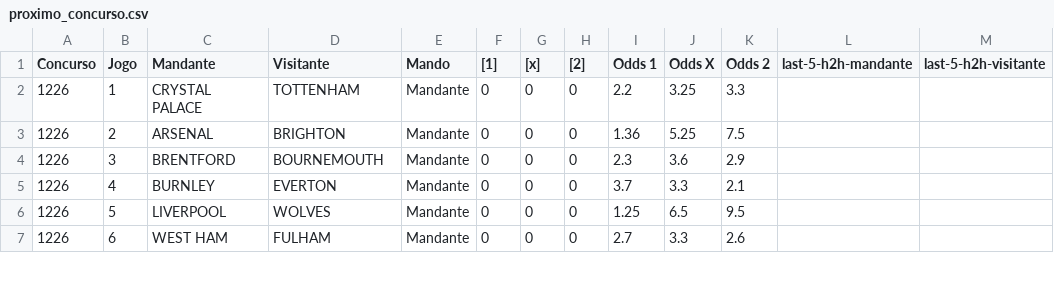
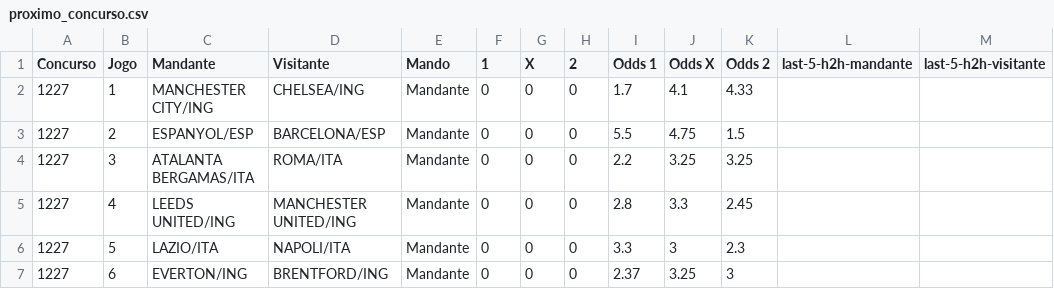
Before and after one commit to marcosvilhena87/loteca-ML-test, a CSV file: data/raw/proximo_concurso.csv, drawn as a sheet; only a part is shown; the diff covers the shown part only.

```diff
--- a/data/raw/proximo_concurso.csv
+++ b/data/raw/proximo_concurso.csv
@@ -1,7 +1,7 @@
-Concurso;Jogo;Mandante;Visitante;Mando;[1];[x];[2];Odds 1;Odds X;Odds 2;last-5-h2h-mandante;last-5-h2h-visitante
-1226;1;CRYSTAL PALACE;TOTTENHAM;Mandante;0;0;0;2.2;3.25;3.3;;
-1226;2;ARSENAL;BRIGHTON;Mandante;0;0;0;1.36;5.25;7.5;;
-1226;3;BRENTFORD;BOURNEMOUTH;Mandante;0;0;0;2.3;3.6;2.9;;
-1226;4;BURNLEY;EVERTON;Mandante;0;0;0;3.7;3.3;2.1;;
-1226;5;LIVERPOOL;WOLVES;Mandante;0;0;0;1.25;6.5;9.5;;
-1226;6;WEST HAM;FULHAM;Mandante;0;0;0;2.7;3.3;2.6;;
+Concurso;Jogo;Mandante;Visitante;Mando;1;X;2;Odds 1;Odds X;Odds 2;last-5-h2h-mandante;last-5-h2h-visitante
+1227;1;MANCHESTER CITY/ING;CHELSEA/ING;Mandante;0;0;0;1.7;4.1;4.33;;
+1227;2;ESPANYOL/ESP;BARCELONA/ESP;Mandante;0;0;0;5.5;4.75;1.5;;
+1227;3;ATALANTA BERGAMAS/ITA;ROMA/ITA;Mandante;0;0;0;2.2;3.25;3.25;;
+1227;4;LEEDS UNITED/ING;MANCHESTER UNITED/ING;Mandante;0;0;0;2.8;3.3;2.45;;
+1227;5;LAZIO/ITA;NAPOLI/ITA;Mandante;0;0;0;3.3;3;2.3;;
+1227;6;EVERTON/ING;BRENTFORD/ING;Mandante;0;0;0;2.37;3.25;3;;
```
Also changed, not shown: 48 edited cells elsewhere in this file, data/raw/concursos_anteriores.csv.
